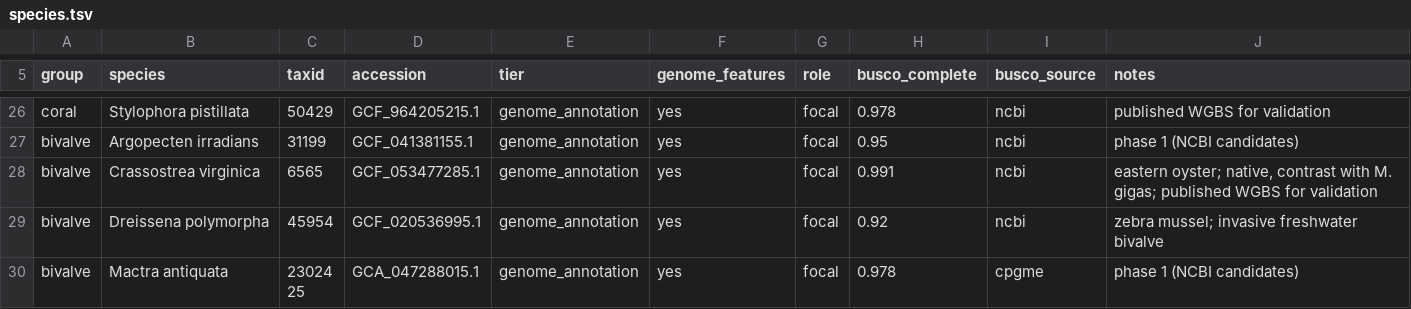
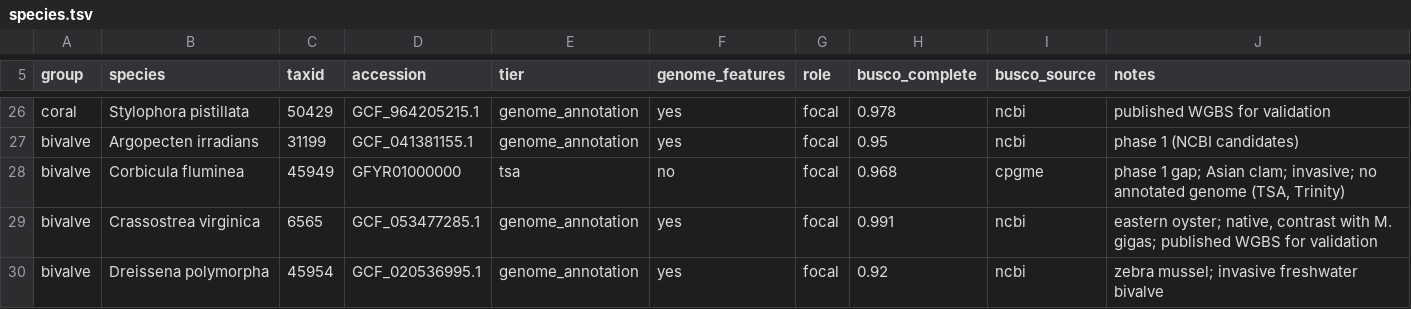
Before and after one commit to sr320/project-cpg-me, a TSV file: manifest/species.tsv, drawn as a sheet; only a part is shown, gaps mark what is left out; the shorter side is filled out with more unchanged rows; the diff covers the shown part only; the diff names each change by its address in the sheet, - before the commit and + after, or states it on an @@ line.

```diff
--- a/manifest/species.tsv
+++ b/manifest/species.tsv
+row 28: bivalve | Corbicula fluminea | 45949 | GFYR01000000 | tsa | no | focal | 0.968 | cpgme | phase 1 gap; Asian clam; invasive; no annotated genome (TSA, Trinity)
```
Also changed, not shown: 3 added rows and 5 edited cells elsewhere in this file, manifest/busco.tsv, 3 other files.
